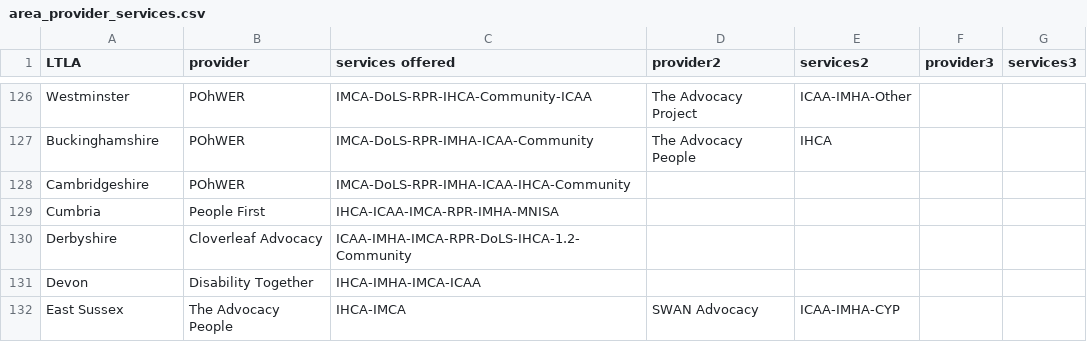
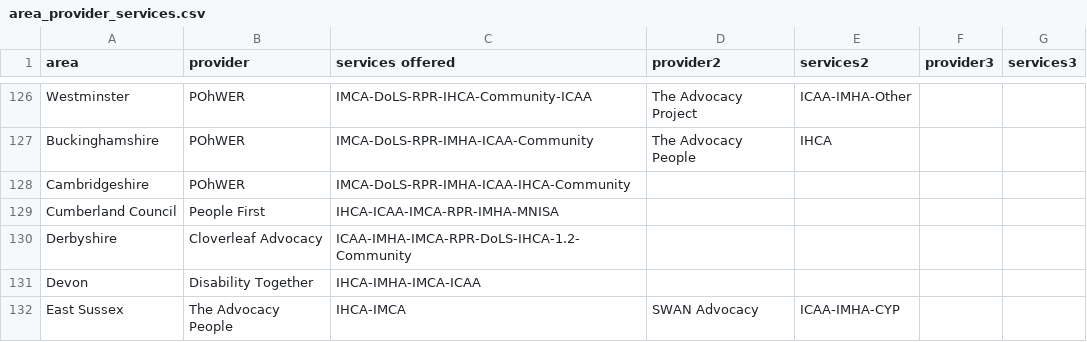
Before and after one commit to beawitcht/advocacy-finder, a CSV file: area_provider_services.csv, drawn as a sheet; only a part is shown, gaps mark what is left out; the diff covers the shown part only.

```diff
--- a/area_provider_services.csv
+++ b/area_provider_services.csv
@@ -1 +1 @@
-LTLA,provider,services offered,provider2,services2,provider3,services3
+area,provider,services offered,provider2,services2,provider3,services3
@@ -128,3 +128,3 @@ Buckinghamshire,POhWER,IMCA-DoLS-RPR-IMHA-ICAA-Community,The Advocacy People,IHC
 Cambridgeshire,POhWER,IMCA-DoLS-RPR-IMHA-ICAA-IHCA-Community,,,,
-Cumbria,People First,IHCA-ICAA-IMCA-RPR-IMHA-MNISA,,,,
+Cumberland Council,People First,IHCA-ICAA-IMCA-RPR-IMHA-MNISA,,,,
 Derbyshire,Cloverleaf Advocacy,ICAA-IMHA-IMCA-RPR-DoLS-IHCA-1.2-Community,,,,
```
Also changed, not shown: 9 edited cells elsewhere in this file, 8 other files.
